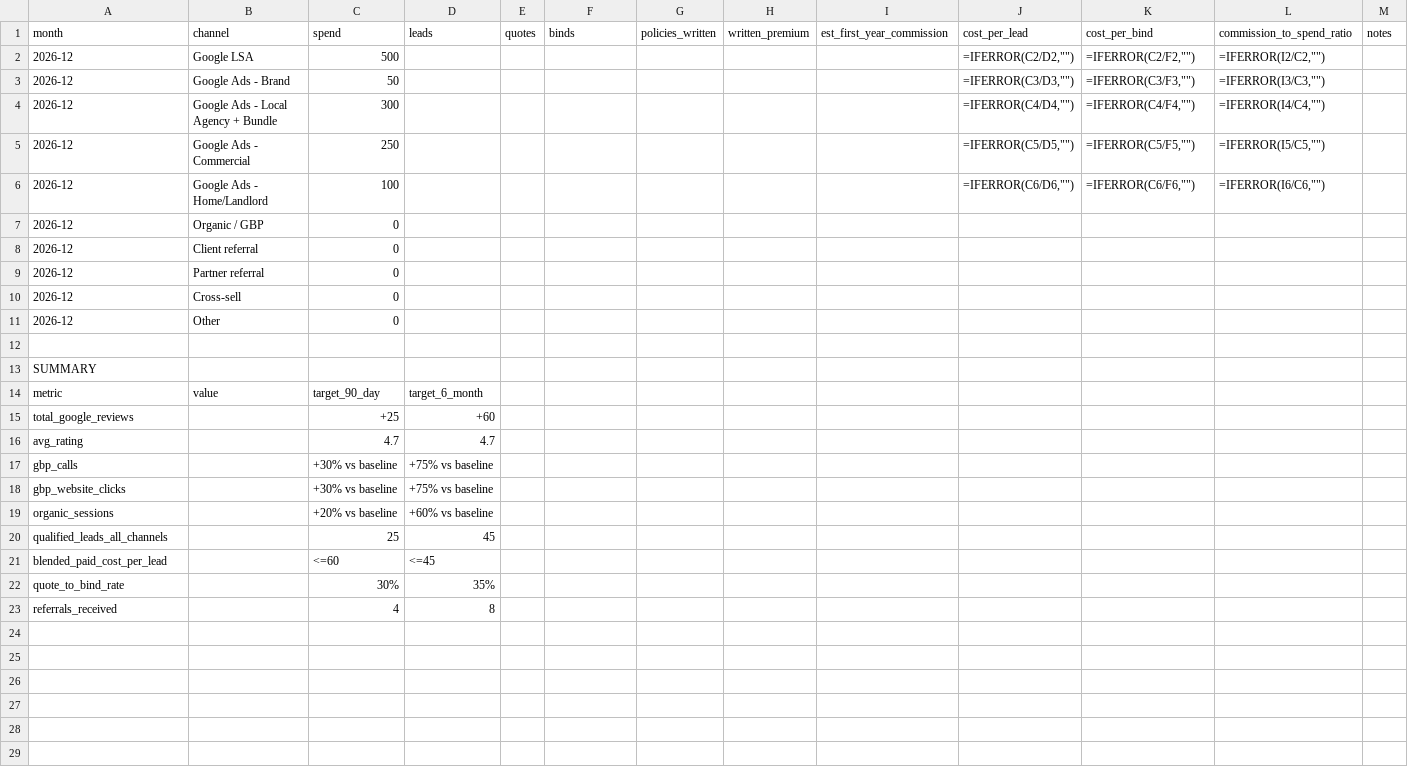
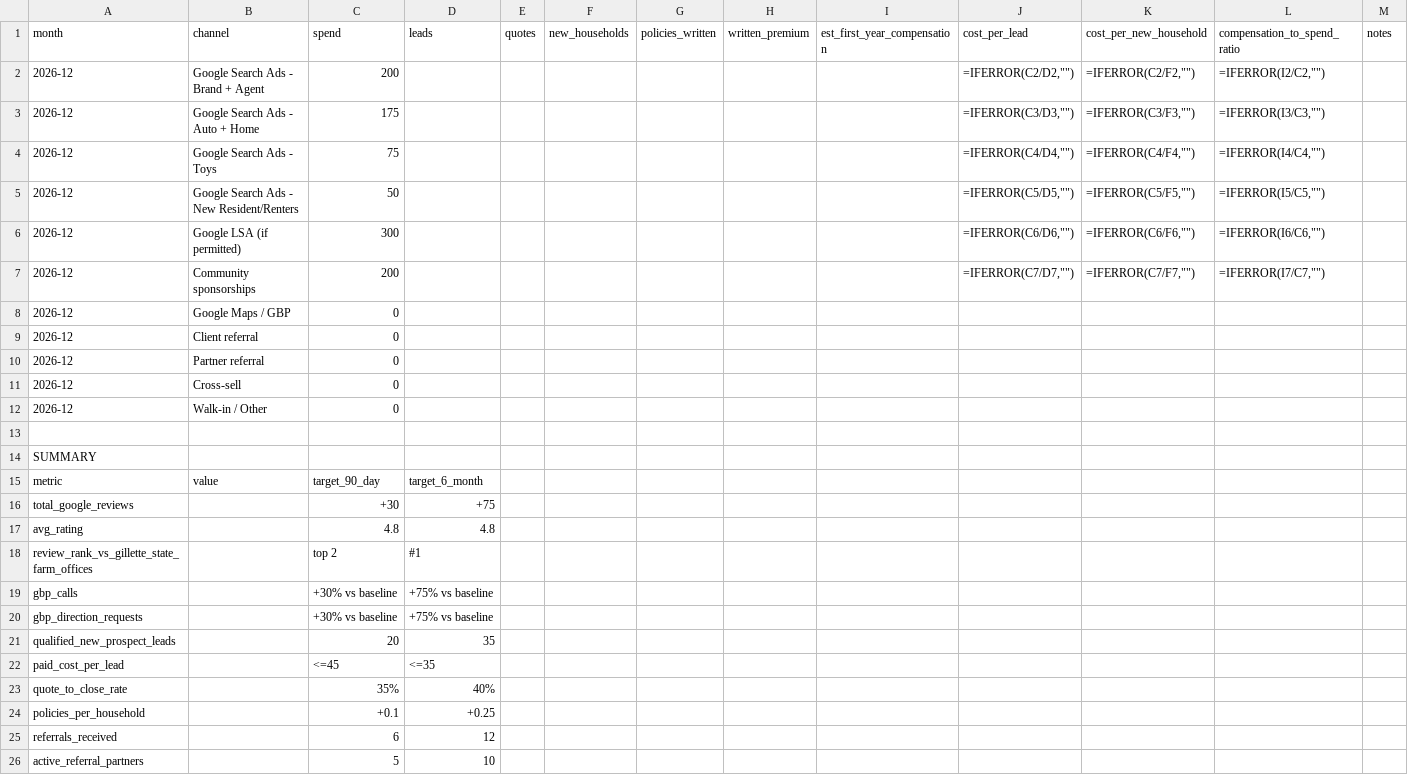
Before and after one commit to tbutzine/testing, a CSV file: tracking/monthly-kpi-tracker.csv, drawn as a sheet.

```diff
--- a/tracking/monthly-kpi-tracker.csv
+++ b/tracking/monthly-kpi-tracker.csv
@@ -1,8 +1,9 @@
-month,channel,spend,leads,quotes,binds,policies_written,written_premium,est_first_year_commission,cost_per_lead,cost_per_bind,commission_to_spend_ratio,notes
-2026-12,Google LSA,500,,,,,,,"=IFERROR(C2/D2,"""")","=IFERROR(C2/F2,"""")","=IFERROR(I2/C2,"""")",
-2026-12,Google Ads - Brand,50,,,,,,,"=IFERROR(C3/D3,"""")","=IFERROR(C3/F3,"""")","=IFERROR(I3/C3,"""")",
-2026-12,Google Ads - Local Agency + Bundle,300,,,,,,,"=IFERROR(C4/D4,"""")","=IFERROR(C4/F4,"""")","=IFERROR(I4/C4,"""")",
-2026-12,Google Ads - Commercial,250,,,,,,,"=IFERROR(C5/D5,"""")","=IFERROR(C5/F5,"""")","=IFERROR(I5/C5,"""")",
-2026-12,Google Ads - Home/Landlord,100,,,,,,,"=IFERROR(C6/D6,"""")","=IFERROR(C6/F6,"""")","=IFERROR(I6/C6,"""")",
-2026-12,Organic / GBP,0,,,,,,,,,,
+month,channel,spend,leads,quotes,new_households,policies_written,written_premium,est_first_year_compensation,cost_per_lead,cost_per_new_household,compensation_to_spend_ratio,notes
+2026-12,Google Search Ads - Brand + Agent,200,,,,,,,"=IFERROR(C2/D2,"""")","=IFERROR(C2/F2,"""")","=IFERROR(I2/C2,"""")",
+2026-12,Google Search Ads - Auto + Home,175,,,,,,,"=IFERROR(C3/D3,"""")","=IFERROR(C3/F3,"""")","=IFERROR(I3/C3,"""")",
+2026-12,Google Search Ads - Toys,75,,,,,,,"=IFERROR(C4/D4,"""")","=IFERROR(C4/F4,"""")","=IFERROR(I4/C4,"""")",
+2026-12,Google Search Ads - New Resident/Renters,50,,,,,,,"=IFERROR(C5/D5,"""")","=IFERROR(C5/F5,"""")","=IFERROR(I5/C5,"""")",
+2026-12,Google LSA (if permitted),300,,,,,,,"=IFERROR(C6/D6,"""")","=IFERROR(C6/F6,"""")","=IFERROR(I6/C6,"""")",
+2026-12,Community sponsorships,200,,,,,,,"=IFERROR(C7/D7,"""")","=IFERROR(C7/F7,"""")","=IFERROR(I7/C7,"""")",
+2026-12,Google Maps / GBP,0,,,,,,,,,,
 2026-12,Client referral,0,,,,,,,,,,
@@ -10,3 +11,3 @@ month,channel,spend,leads,quotes,binds,policies_written,written_premium,est_firs
 2026-12,Cross-sell,0,,,,,,,,,,
-2026-12,Other,0,,,,,,,,,,
+2026-12,Walk-in / Other,0,,,,,,,,,,
 ,,,,,,,,,,,,
@@ -14,10 +15,12 @@ SUMMARY,,,,,,,,,,,,
 metric,value,target_90_day,target_6_month,,,,,,,,,
-total_google_reviews,,+25,+60,,,,,,,,,
-avg_rating,,4.7,4.7,,,,,,,,,
+total_google_reviews,,+30,+75,,,,,,,,,
+avg_rating,,4.8,4.8,,,,,,,,,
+review_rank_vs_gillette_state_farm_offices,,top 2,#1,,,,,,,,,
 gbp_calls,,+30% vs baseline,+75% vs baseline,,,,,,,,,
-gbp_website_clicks,,+30% vs baseline,+75% vs baseline,,,,,,,,,
-organic_sessions,,+20% vs baseline,+60% vs baseline,,,,,,,,,
-qualified_leads_all_channels,,25,45,,,,,,,,,
-blended_paid_cost_per_lead,,<=60,<=45,,,,,,,,,
-quote_to_bind_rate,,30%,35%,,,,,,,,,
-referrals_received,,4,8,,,,,,,,,
+gbp_direction_requests,,+30% vs baseline,+75% vs baseline,,,,,,,,,
+qualified_new_prospect_leads,,20,35,,,,,,,,,
+paid_cost_per_lead,,<=45,<=35,,,,,,,,,
+quote_to_close_rate,,35%,40%,,,,,,,,,
+policies_per_household,,+0.1,+0.25,,,,,,,,,
+referrals_received,,6,12,,,,,,,,,
+active_referral_partners,,5,10,,,,,,,,,
```
Also changed, not shown: local-presence/citations-checklist.csv, paid-search/google-ads-editor-import.csv, 15 other files.
